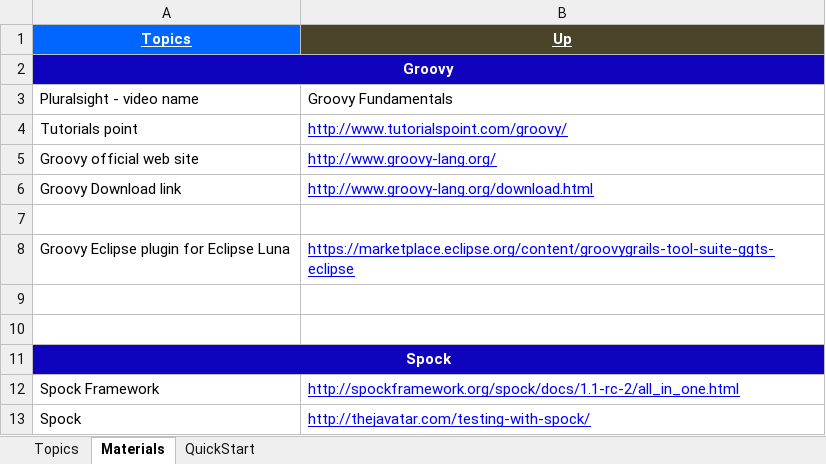
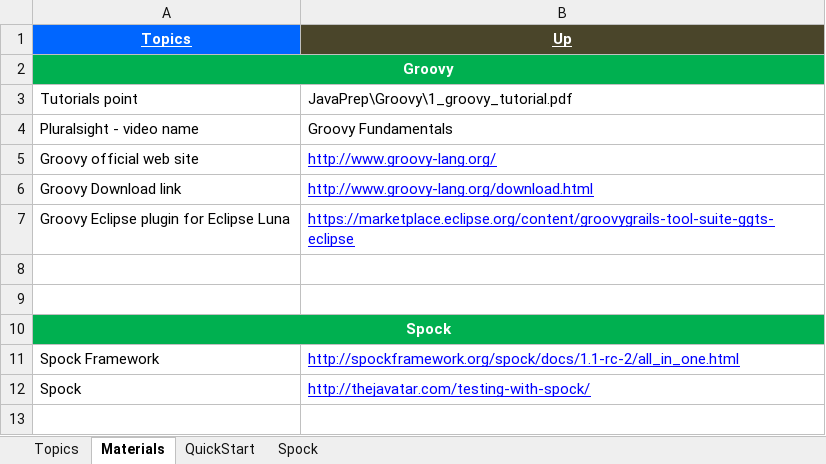
Before and after one commit to GDivya111/images, an Excel workbook: Definitions/k_Definitions_Groovy.xlsx, sheet Materials, drawn as a sheet; values as stored, in another font and other column widths than the file's, no borders; removed rows and columns are numbered as before the commit, all else as after; the diff names each change by its address in the sheet, - before the commit and + after, or states it on an @@ line.

Commit message:
Groovy
Groovy

```diff
--- a/Definitions/k_Definitions_Groovy.xlsx (sheet Materials)
+++ b/Definitions/k_Definitions_Groovy.xlsx (sheet Materials)
+sheet tab: Spock
-A2:B2 fill: #1003BD
+A2:B2 fill: #00B050
+row 3: Tutorials point | JavaPrep\Groovy\1_groovy_tutorial.pdf
-row 4: Tutorials point | http://www.tutorialspoint.com/groovy/
-row 7: (empty)
-A10:B10 fill: #1003BD
+A10:B10 fill: #00B050
```
Also changed, not shown: sheet QuickStart, sheet Topics, Definitions/1_Grand_Definitions.xlsx, Definitions/8_Definitions_Angular_JS.xlsx.
